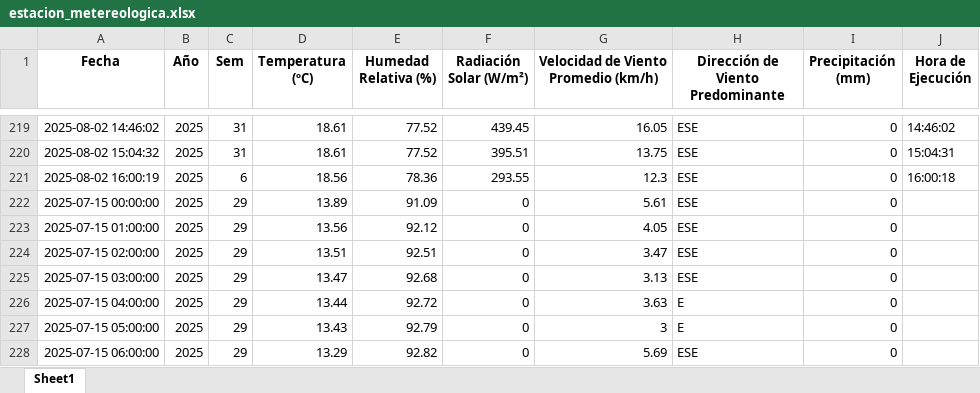
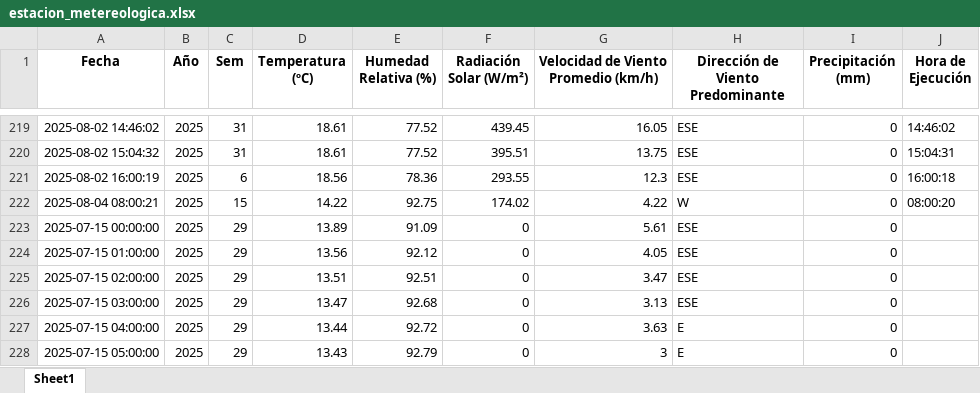
Before and after one commit to 02051994/mi-app-humedad, an Excel workbook: estacion_metereologica.xlsx, sheet Sheet1, drawn as a sheet; only a part is shown, gaps mark what is left out; the shorter side is filled out with more unchanged rows; values as stored, in another font and other column widths than the file's, no borders; the diff names each change by its address in the sheet, - before the commit and + after, or states it on an @@ line.

```diff
--- a/estacion_metereologica.xlsx (sheet Sheet1)
+++ b/estacion_metereologica.xlsx (sheet Sheet1)
+row 222: 2025-08-04 08:00:21 | 2025 | 15 | 14.22 | 92.75 | 174.02 | 4.22 | W | 0 | 08:00:20
```
Also changed, not shown: 1 other file.
